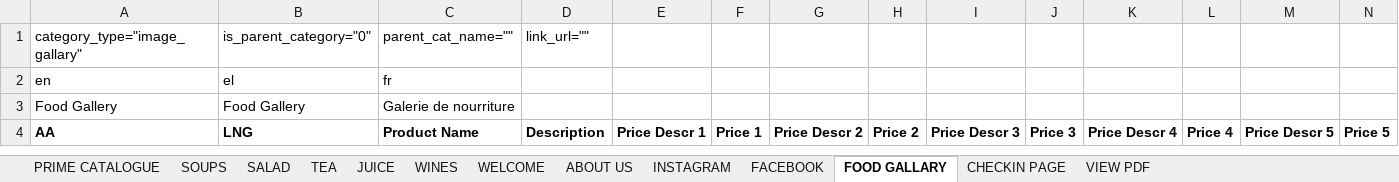
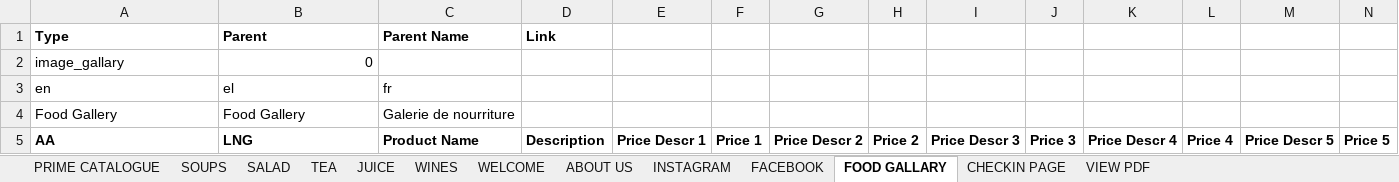
Before and after one commit to harmispatel/restaurant_menu_phase2, an Excel workbook: public/csv_demo/category_item_demo.xlsx, sheet FOOD GALLARY, drawn as a sheet; only a part is shown; values as stored, in another font and other column widths than the file's, no borders; removed rows and columns are numbered as before the commit, all else as after; rows hold the shown columns only; the diff names each change by its address in the sheet, - before the commit and + after, or states it on an @@ line.

```diff
--- a/public/csv_demo/category_item_demo.xlsx (sheet FOOD GALLARY)
+++ b/public/csv_demo/category_item_demo.xlsx (sheet FOOD GALLARY)
-row 1: category_type="image_gallary" | is_parent_category="0" | parent_cat_name="" | link_url=""
+row 1: Type | Parent | Parent Name | Link
+row 2: image_gallary | 0
```
Also changed, not shown: sheet INSTAGRAM, sheet FACEBOOK, sheet SALAD, sheet SOUPS, sheet TEA, sheet VIEW PDF, 6 more sheets, 18 other files.
